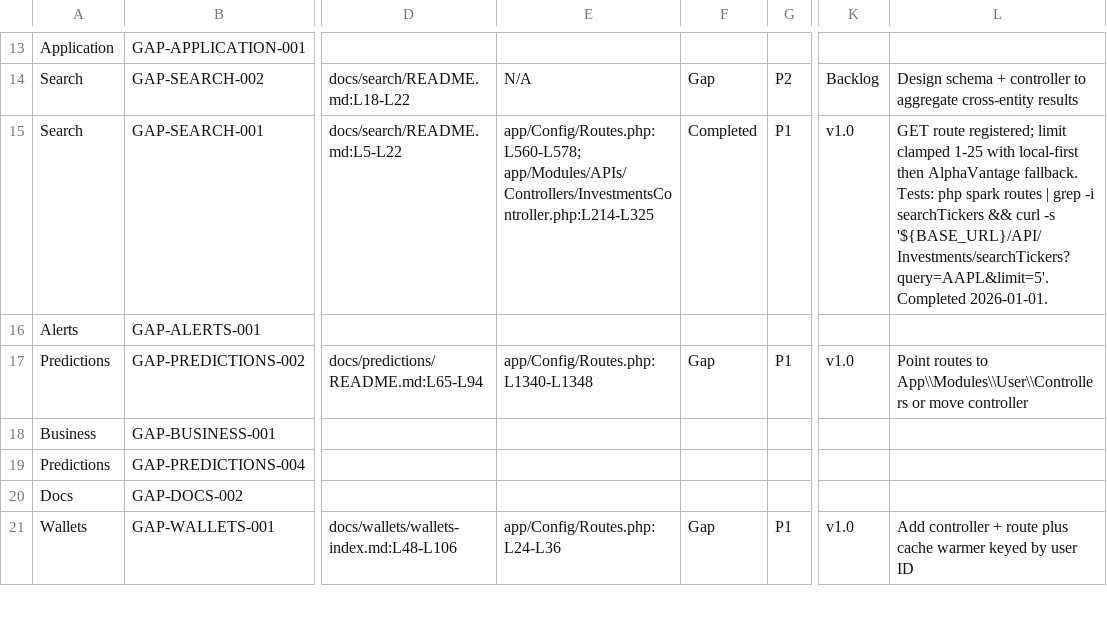
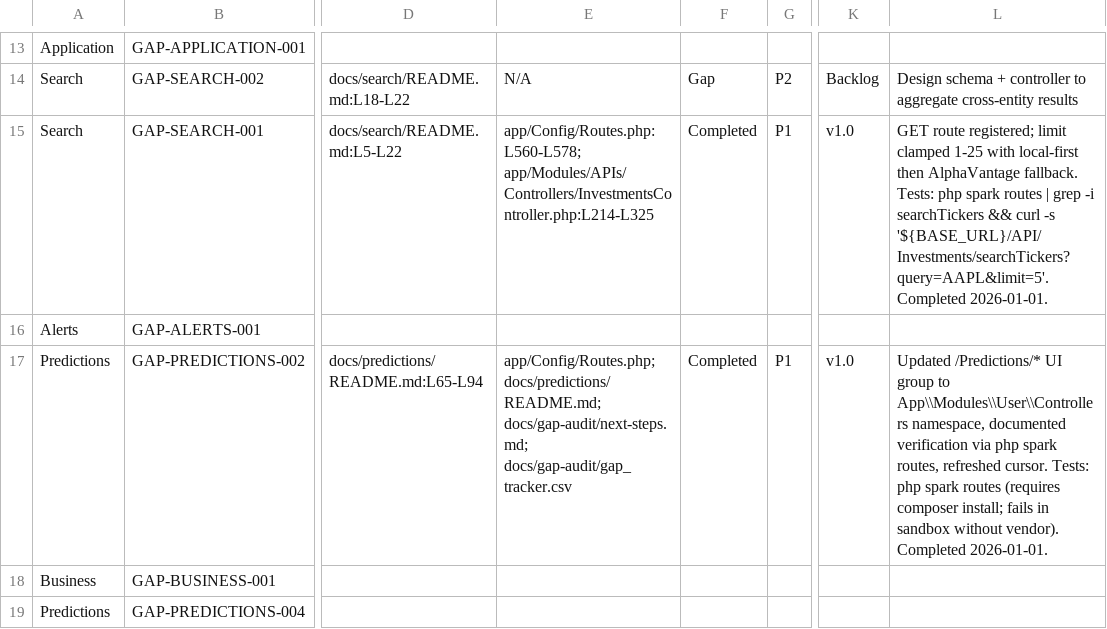
Before and after one commit to MillennialInvestments/MyMIWallet-Next, a CSV file: docs/gap-audit/gap_tracker.csv, drawn as a sheet; only a part is shown, gaps mark what is left out; the shorter side is filled out with more unchanged rows; the diff names each change by its address in the sheet, - before the commit and + after, or states it on an @@ line.

Commit message:
fix(gap): correct predictions ui routes
Addresses GAP-PREDICTIONS-002.

```diff
--- a/docs/gap-audit/gap_tracker.csv
+++ b/docs/gap-audit/gap_tracker.csv
-E17: app/Config/Routes.php:L1340-L1348
+E17: app/Config/Routes.php; docs/predictions/README.md; docs/gap-audit/next-steps.md; docs/gap-audit/gap_tracker.csv
-F17: Gap
+F17: Completed
-L17: Point routes to App\\Modules\\User\\Controllers or move controller
+L17: Updated /Predictions/* UI group to App\\Modules\\User\\Controllers namespace, documented verification via php spark routes, refreshed cursor. Tests: php spark routes (requires composer install; fails in sandbox without vendor). Completed 2026-01-01.
```
Also changed, not shown: 3 other files.
